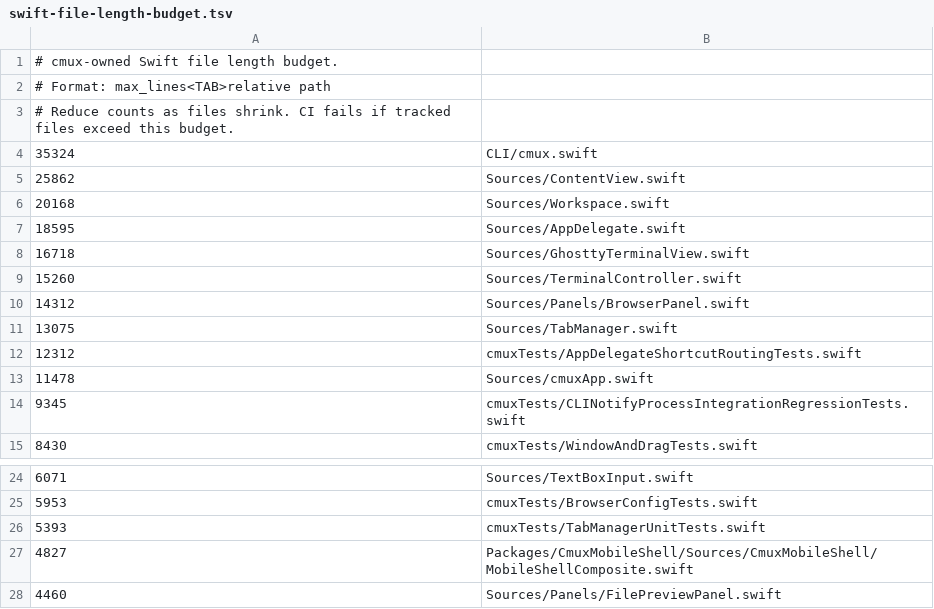
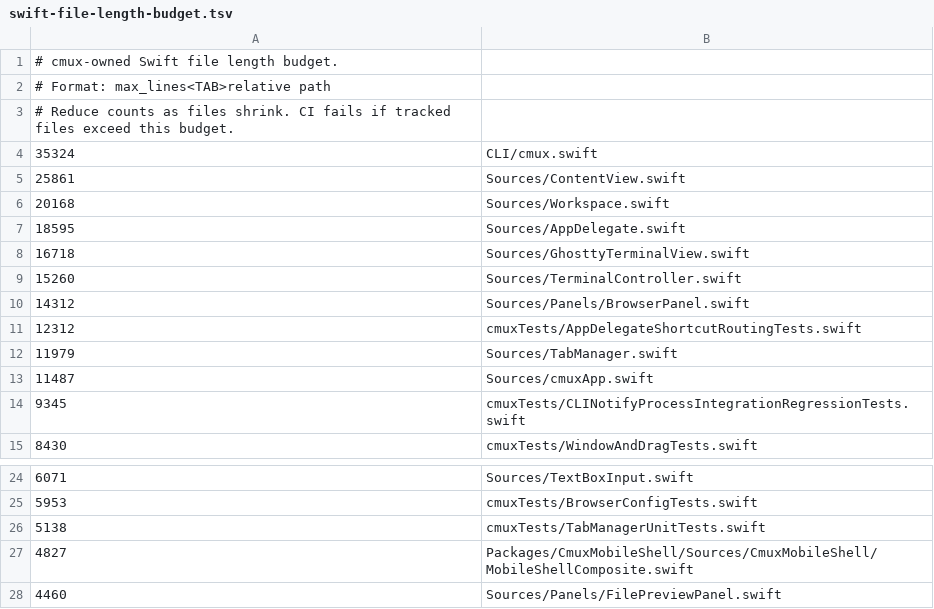
Before and after one commit to xiaocang/cmux, a TSV file: .github/swift-file-length-budget.tsv, drawn as a sheet; only a part is shown, gaps mark what is left out.

```diff
--- a/.github/swift-file-length-budget.tsv
+++ b/.github/swift-file-length-budget.tsv
@@ -4,3 +4,3 @@
 35324	CLI/cmux.swift
-25862	Sources/ContentView.swift
+25861	Sources/ContentView.swift
 20168	Sources/Workspace.swift
@@ -10,5 +10,5 @@
 14312	Sources/Panels/BrowserPanel.swift
-13075	Sources/TabManager.swift
 12312	cmuxTests/AppDelegateShortcutRoutingTests.swift
-11478	Sources/cmuxApp.swift
+11979	Sources/TabManager.swift
+11487	Sources/cmuxApp.swift
 9345	cmuxTests/CLINotifyProcessIntegrationRegressionTests.swift
@@ -25,3 +25,3 @@
 5953	cmuxTests/BrowserConfigTests.swift
-5393	cmuxTests/TabManagerUnitTests.swift
+5138	cmuxTests/TabManagerUnitTests.swift
 4827	Packages/CmuxMobileShell/Sources/CmuxMobileShell/MobileShellComposite.swift
```
Also changed, not shown: 6 other files.
